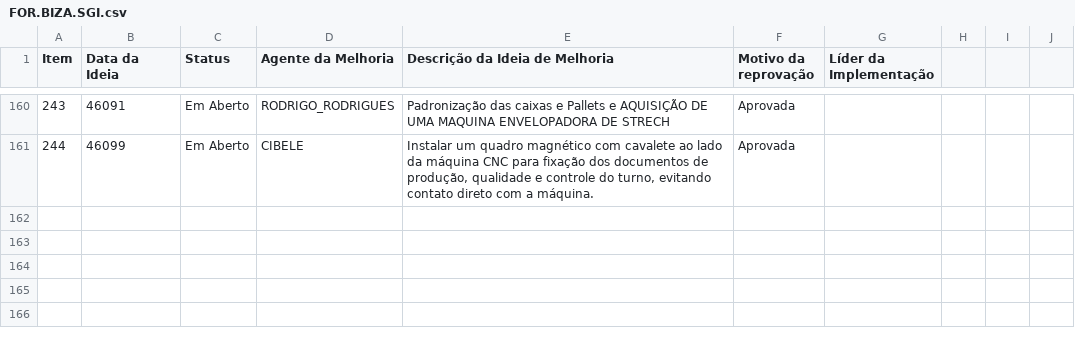
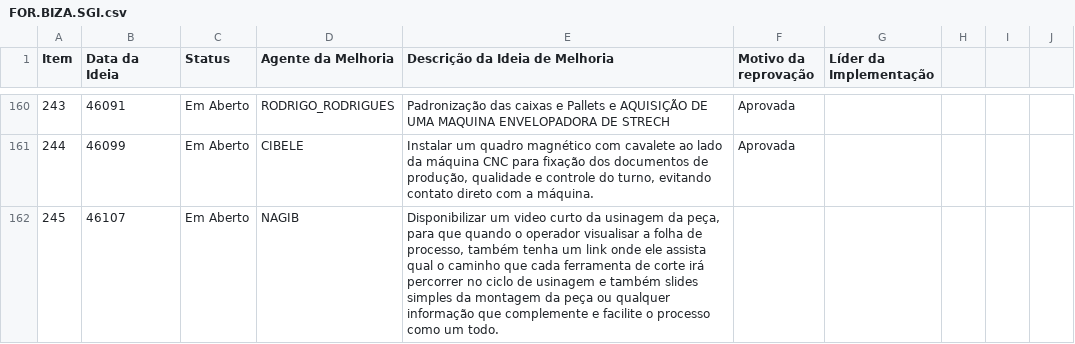
Before and after one commit to SGIBIZA/Catalogo-BIZA, a CSV file: FOR.BIZA.SGI.csv, drawn as a sheet; only a part is shown, gaps mark what is left out.

```diff
--- a/FOR.BIZA.SGI.csv
+++ b/FOR.BIZA.SGI.csv
@@ -161 +161,2 @@ Item;Data da Ideia;Status;Agente da Melhoria;Descrição da Ideia de Melhoria;Mo
 244;46099;Em Aberto;CIBELE;Instalar um quadro magnético com cavalete ao lado da máquina CNC para fixação dos documentos de produção, qualidade e controle do turno, evitando contato direto com a máquina.;Aprovada;
+245;46107;Em Aberto;NAGIB;Disponibilizar um video curto da usinagem da peça, para que quando o operador visualisar a folha de processo, também tenha um link onde ele assista qual o caminho que cada ferramenta de corte irá percorrer no ciclo de usinagem e também slides simples da montagem da peça ou qualquer informação que complemente e facilite o processo como um todo.;;
```
